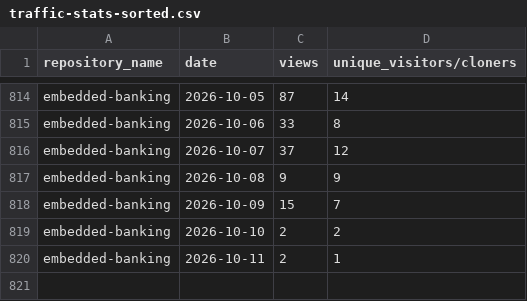
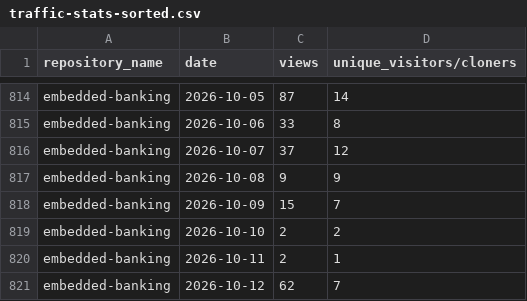
Before and after one commit to jpmorgan-payments/embedded-finance, a CSV file: metrics/traffic-stats-sorted.csv, drawn as a sheet; only a part is shown, gaps mark what is left out; the diff names each change by its address in the sheet, - before the commit and + after, or states it on an @@ line.

```diff
--- a/metrics/traffic-stats-sorted.csv
+++ b/metrics/traffic-stats-sorted.csv
+row 821: embedded-banking | 2026-10-12 | 62 | 7
```
Also changed, not shown: metrics/clone-stats-sorted.csv, metrics/clone-stats.csv, 3 other files.
